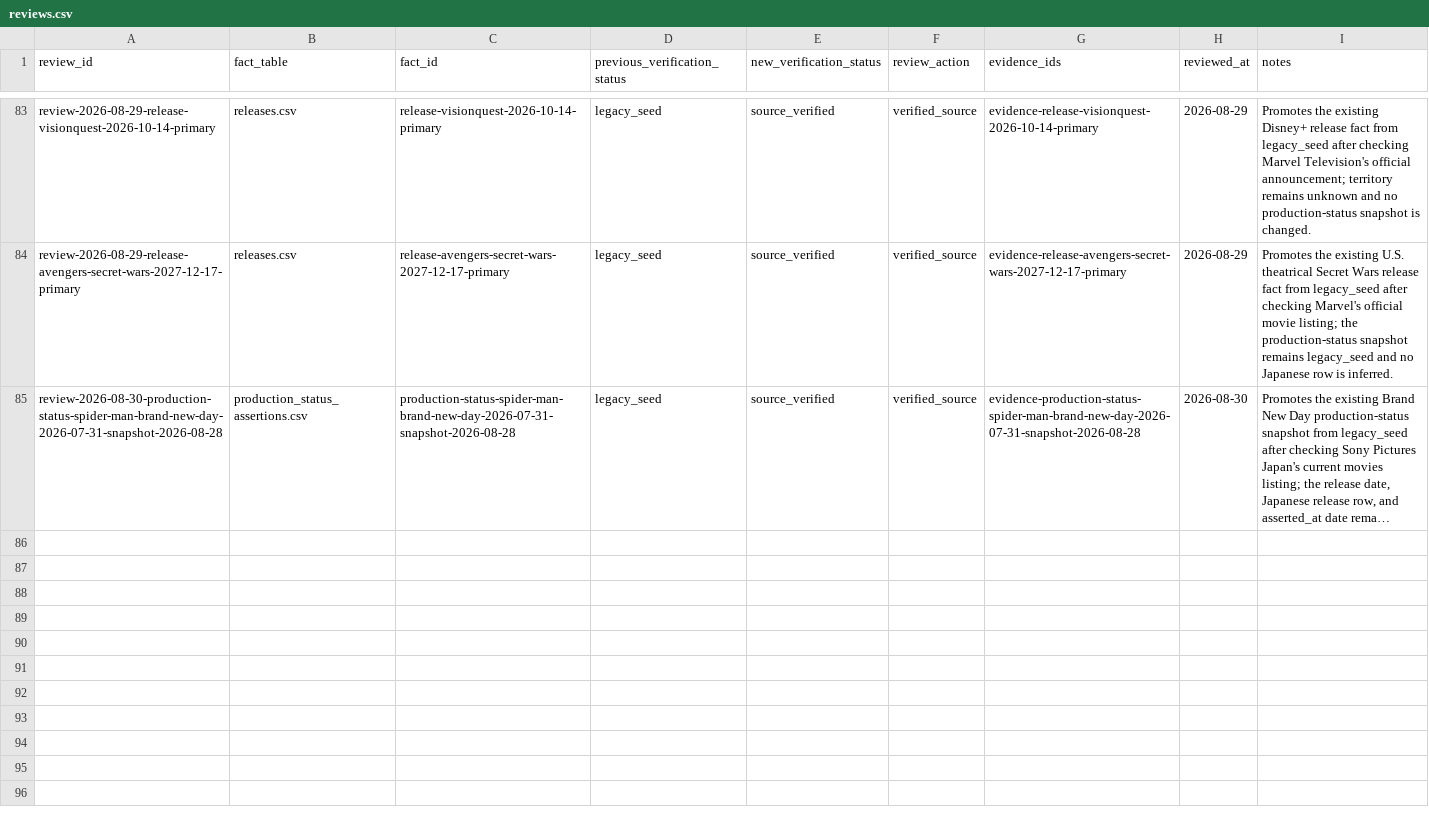
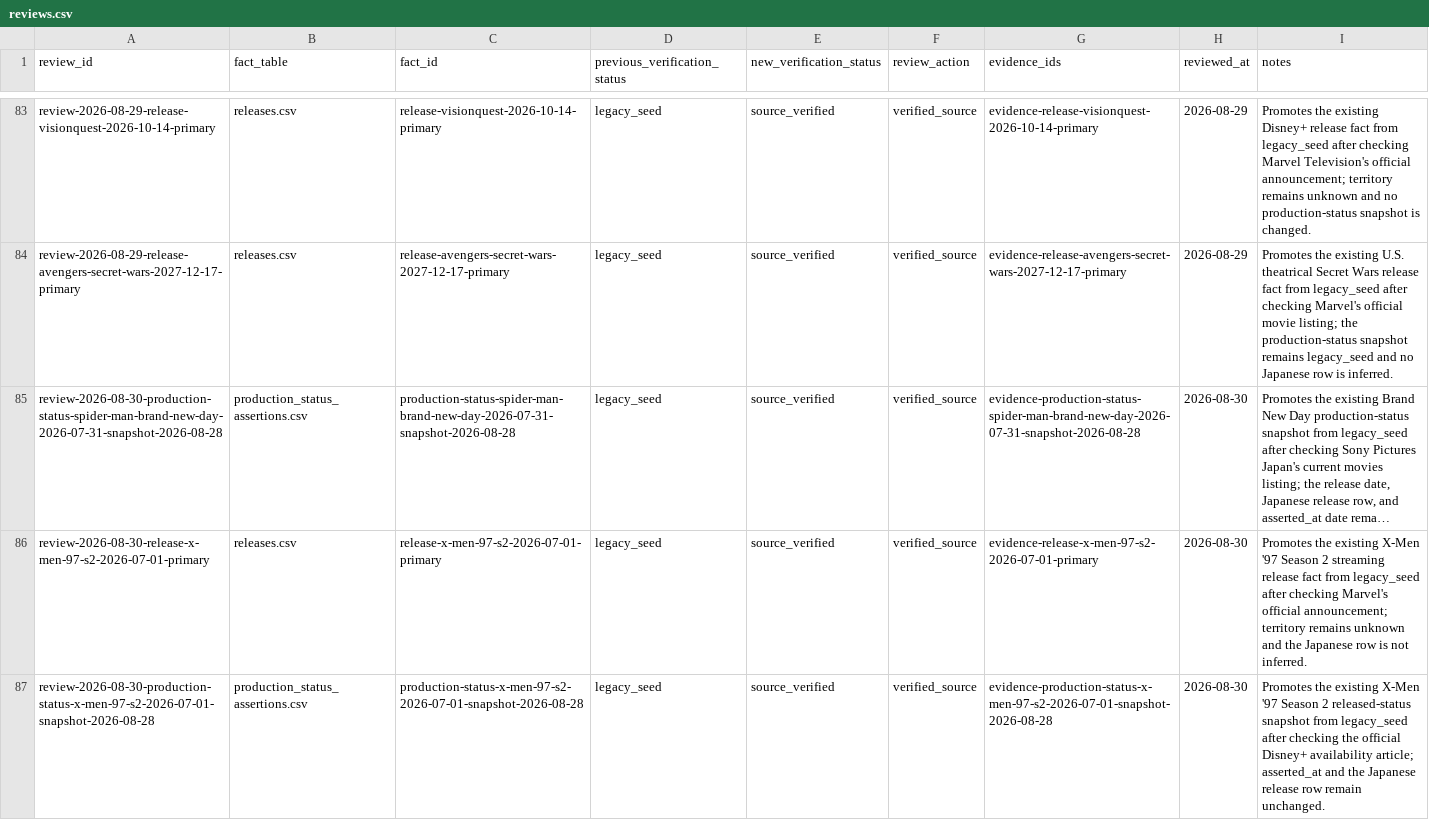
Before and after one commit to kamochama/marvel-flowchart-jp, a CSV file: data/content_audit/reviews.csv, drawn as a sheet; only a part is shown, gaps mark what is left out; long unchanged cells end in …; the diff names each change by its address in the sheet, - before the commit and + after, or states it on an @@ line.

Commit message:
audit: promote X-Men 97 release and status facts

```diff
--- a/data/content_audit/reviews.csv
+++ b/data/content_audit/reviews.csv
+row 86: review-2026-08-30-release-x-men-97-s2-2026-07-01-primary | releases.csv | release-x-men-97-s2-2026-07-01-primary | legacy_seed | source_verified | verified_source | evidence-release-x-men-97-s2-2026-07-01-primary | 2026-08-30 | Promotes the existing X-Men '97 Season 2 streaming release fact from legacy_seed after checking Marvel's official announcement; territory remains unknown and the Japanese row is not inferred.
+row 87: review-2026-08-30-production-status-x-men-97-s2-2026-07-01-snapshot-2026-08-28 | production_status_assertions.csv | production-status-x-men-97-s2-2026-07-01-snapshot-2026-08-28 | legacy_seed | source_verified | verified_source | evidence-production-status-x-men-97-s2-2026-07-01-snapshot-2026-08-28 | 2026-08-30 | Promotes the existing X-Men '97 Season 2 released-status snapshot from legacy_seed after checking the official Disney+ availability article; asserted_at and the Japanese release row remain unchanged.
```
Also changed, not shown: data/library/evidence.csv, data/library/production_status_assertions.csv, 10 other files.
